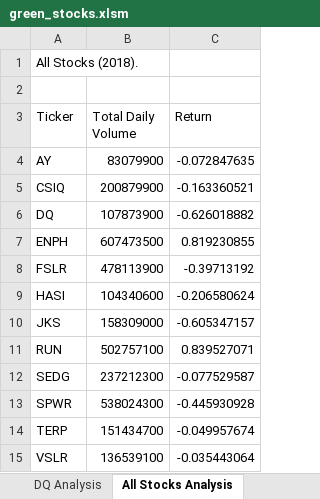
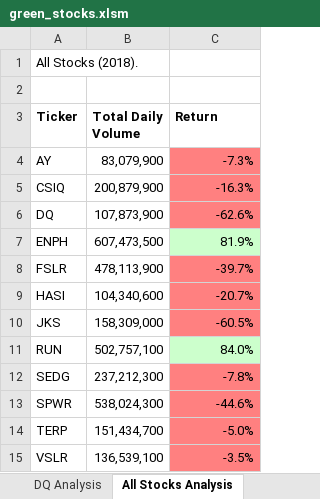
Before and after one commit to DonnieData/stock-analysis, an Excel workbook: green_stocks.xlsm, sheet All Stocks Analysis, drawn as a sheet; values as stored, in another font and other column widths than the file's, no borders; the diff names each change by its address in the sheet, - before the commit and + after, or states it on an @@ line.

Commit message:
analysis update

```diff
--- a/green_stocks.xlsm (sheet All Stocks Analysis)
+++ b/green_stocks.xlsm (sheet All Stocks Analysis)
-A3:C3 bold: off
+A3:C3 bold: on
-B4 (Total Daily Volume): 83079900
+B4 (Total Daily Volume): 83,079,900
-C4 (Return): -0.072847635
+C4 (Return): -7.3%
-C4:C6 fill: none
+C4:C6 fill: #FF8080
-B5 (Total Daily Volume): 200879900
+B5 (Total Daily Volume): 200,879,900
-C5 (Return): -0.163360521
+C5 (Return): -16.3%
-B6 (Total Daily Volume): 107873900
+B6 (Total Daily Volume): 107,873,900
-C6 (Return): -0.626018882
+C6 (Return): -62.6%
-B7 (Total Daily Volume): 607473500
+B7 (Total Daily Volume): 607,473,500
-C7 (Return): 0.819230855
+C7 (Return): 81.9%
-C7 fill: none
+C7 fill: #CCFFCC
-B8 (Total Daily Volume): 478113900
+B8 (Total Daily Volume): 478,113,900
-C8 (Return): -0.39713192
+C8 (Return): -39.7%
-C8:C10 fill: none
+C8:C10 fill: #FF8080
-B9 (Total Daily Volume): 104340600
+B9 (Total Daily Volume): 104,340,600
-C9 (Return): -0.206580624
+C9 (Return): -20.7%
-B10 (Total Daily Volume): 158309000
+B10 (Total Daily Volume): 158,309,000
-C10 (Return): -0.605347157
+C10 (Return): -60.5%
-B11 (Total Daily Volume): 502757100
+B11 (Total Daily Volume): 502,757,100
-C11 (Return): 0.839527071
+C11 (Return): 84.0%
-C11 fill: none
+C11 fill: #CCFFCC
-B12 (Total Daily Volume): 237212300
+B12 (Total Daily Volume): 237,212,300
-C12 (Return): -0.077529587
+C12 (Return): -7.8%
-C12:C15 fill: none
+C12:C15 fill: #FF8080
-B13 (Total Daily Volume): 538024300
+B13 (Total Daily Volume): 538,024,300
-C13 (Return): -0.445930928
+C13 (Return): -44.6%
-B14 (Total Daily Volume): 151434700
+B14 (Total Daily Volume): 151,434,700
-C14 (Return): -0.049957674
+C14 (Return): -5.0%
-B15 (Total Daily Volume): 136539100
+B15 (Total Daily Volume): 136,539,100
-C15 (Return): -0.035443064
+C15 (Return): -3.5%
```
